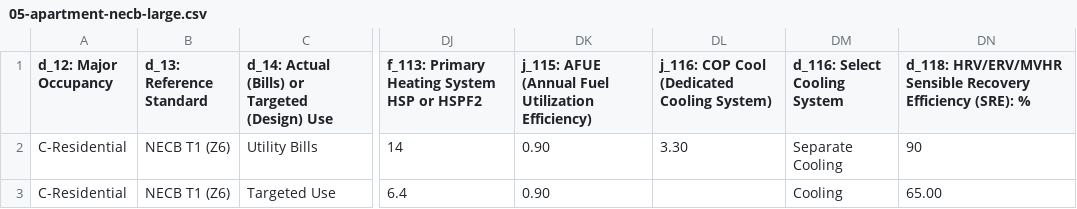
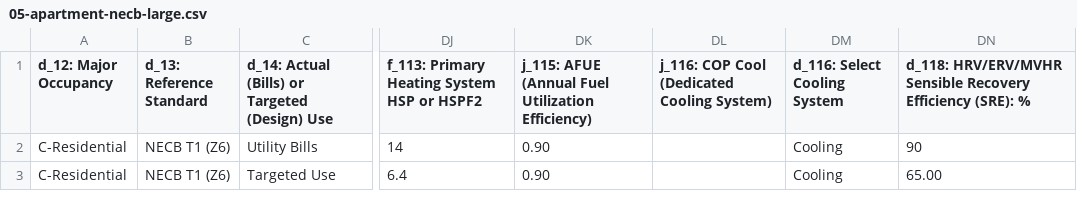
Before and after one commit to openbuilding-ca/objective, a CSV file: src/template/case-studies/05-apartment-necb-large.csv, drawn as a sheet; only a part is shown, gaps mark what is left out; the diff names each change by its address in the sheet, - before the commit and + after, or states it on an @@ line.

Commit message:
Revert "Improve: case 05 Hamilton MURB - Separate Cooling at the NECB minimum COP 3.30"
This reverts commit 41e6146016da97d172ff9351060da53a7073bac0.

```diff
--- a/src/template/case-studies/05-apartment-necb-large.csv
+++ b/src/template/case-studies/05-apartment-necb-large.csv
-DL2: 3.30
+DL2: (empty)
-DM2 (d_116: Select Cooling System): Separate Cooling
+DM2 (d_116: Select Cooling System): Cooling
```
Also changed, not shown: 1 other file.
